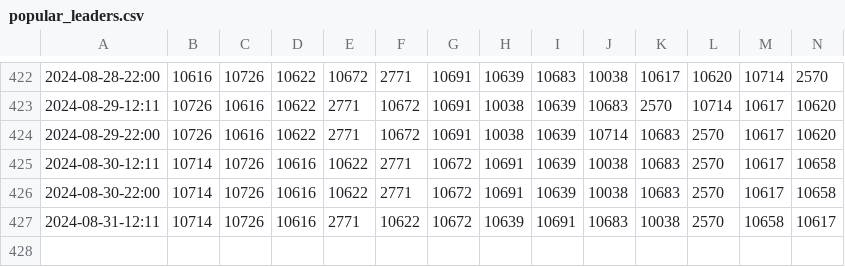
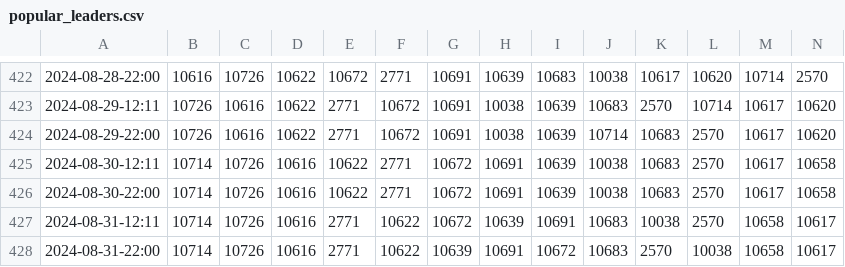
Before and after one commit to TOS-Watcher/TOS_Popular_Leaders, a CSV file: out/popular_leaders.csv, drawn as a sheet; only a part is shown, gaps mark what is left out; rows hold the shown columns only; the diff names each change by its address in the sheet, - before the commit and + after, or states it on an @@ line.

```diff
--- a/out/popular_leaders.csv
+++ b/out/popular_leaders.csv
+row 428: 2024-08-31-22:00 | 10714 | 10726 | 10616 | 2771 | 10622 | 10639 | 10691 | 10672 | 10683 | 2570 | 10038 | 10658 | 10617
```
